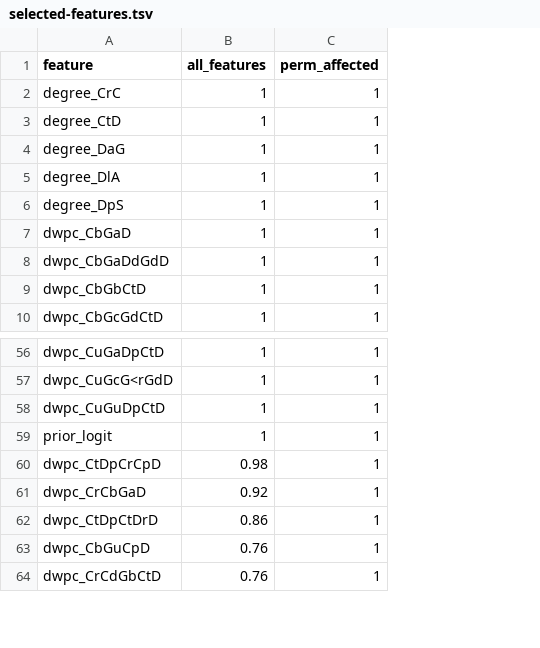
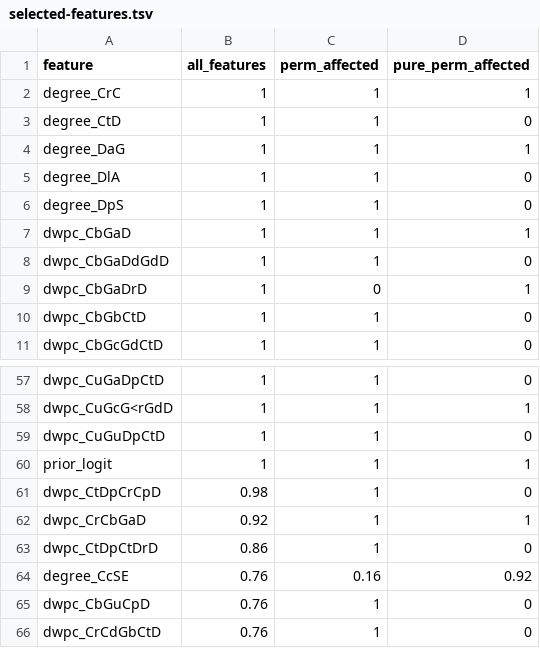
Before and after one commit to dhimmel/learn, a TSV file: prediction/features/selected-features.tsv, drawn as a sheet; only a part is shown, gaps mark what is left out; the diff covers the shown part only; the diff names each change by its address in the sheet, - before the commit and + after, or states it on an @@ line.

```diff
--- a/prediction/features/selected-features.tsv
+++ b/prediction/features/selected-features.tsv
+column D (pure_perm_affected), rows 2-8: 1 | 0 | 1 | 0 | 0 | 1 | 0; rows 10-11: 0 | 0; rows 57-63: 0 | 1 | 0 | 1 | 0 | 1 | 0; rows 65-66: 0 | 0
+row 9: dwpc_CbGaDrD | 1 | 0 | 1
+row 64: degree_CcSE | 0.76 | 0.16 | 0.92
```
Also changed, not shown: 25 added rows elsewhere in this file, all-features/selection/sweep-features.tsv, all-features/selection/sweep-model-summaries.tsv, 10 other files.
